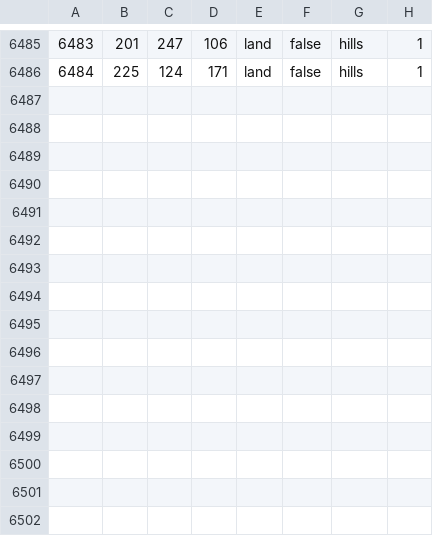
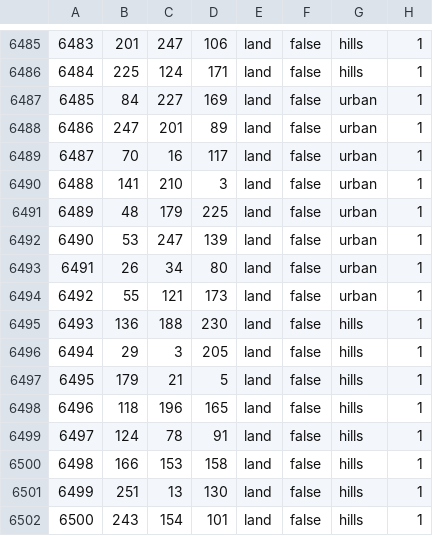
Before and after one commit to AlexandrinoMaranhao/Ashes-of-Libertad---Hoi4-Mod-MARANH-O-FORK, a CSV file: map/definition.csv, drawn as a sheet; only a part is shown, gaps mark what is left out; the diff names each change by its address in the sheet, - before the commit and + after, or states it on an @@ line.

```diff
--- a/map/definition.csv
+++ b/map/definition.csv
+row 6487: 6485 | 84 | 227 | 169 | land | false | urban | 1
+row 6488: 6486 | 247 | 201 | 89 | land | false | urban | 1
+row 6489: 6487 | 70 | 16 | 117 | land | false | urban | 1
+row 6490: 6488 | 141 | 210 | 3 | land | false | urban | 1
+row 6491: 6489 | 48 | 179 | 225 | land | false | urban | 1
+row 6492: 6490 | 53 | 247 | 139 | land | false | urban | 1
+row 6493: 6491 | 26 | 34 | 80 | land | false | urban | 1
+row 6494: 6492 | 55 | 121 | 173 | land | false | urban | 1
+row 6495: 6493 | 136 | 188 | 230 | land | false | hills | 1
+row 6496: 6494 | 29 | 3 | 205 | land | false | hills | 1
+row 6497: 6495 | 179 | 21 | 5 | land | false | hills | 1
+row 6498: 6496 | 118 | 196 | 165 | land | false | hills | 1
+row 6499: 6497 | 124 | 78 | 91 | land | false | hills | 1
+row 6500: 6498 | 166 | 153 | 158 | land | false | hills | 1
+row 6501: 6499 | 251 | 13 | 130 | land | false | hills | 1
+row 6502: 6500 | 243 | 154 | 101 | land | false | hills | 1
```
Also changed, not shown: 42 other files.
